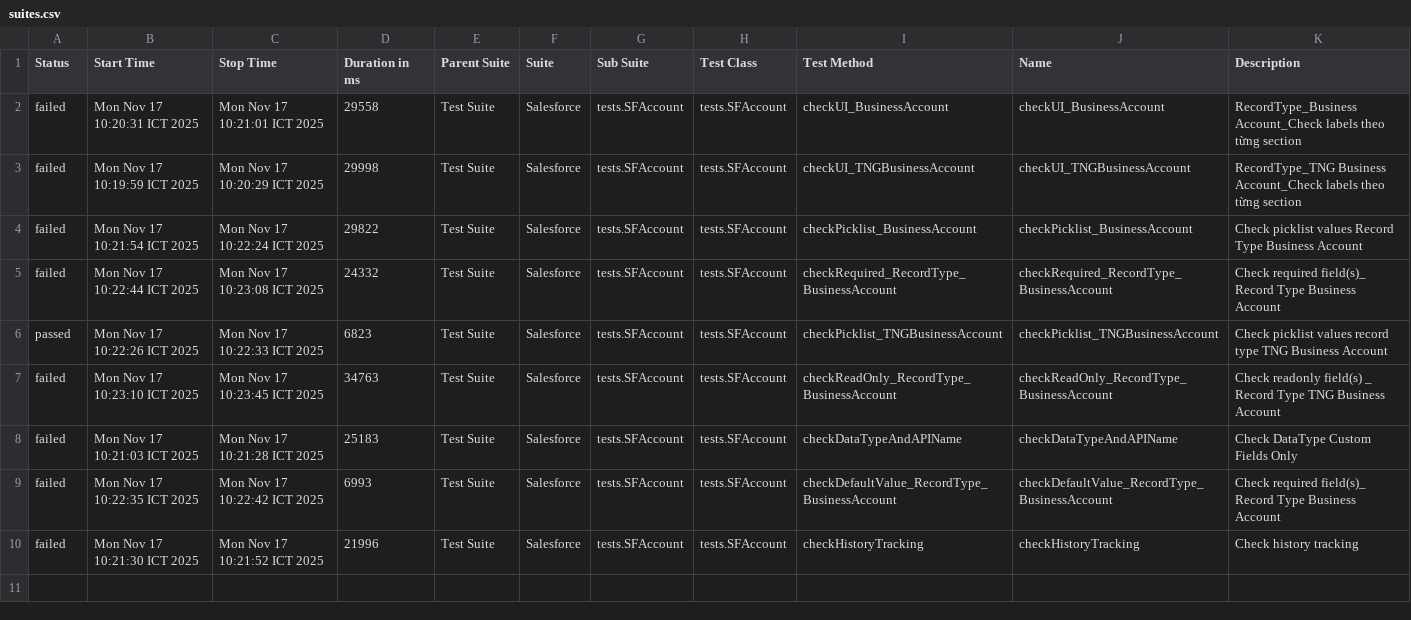
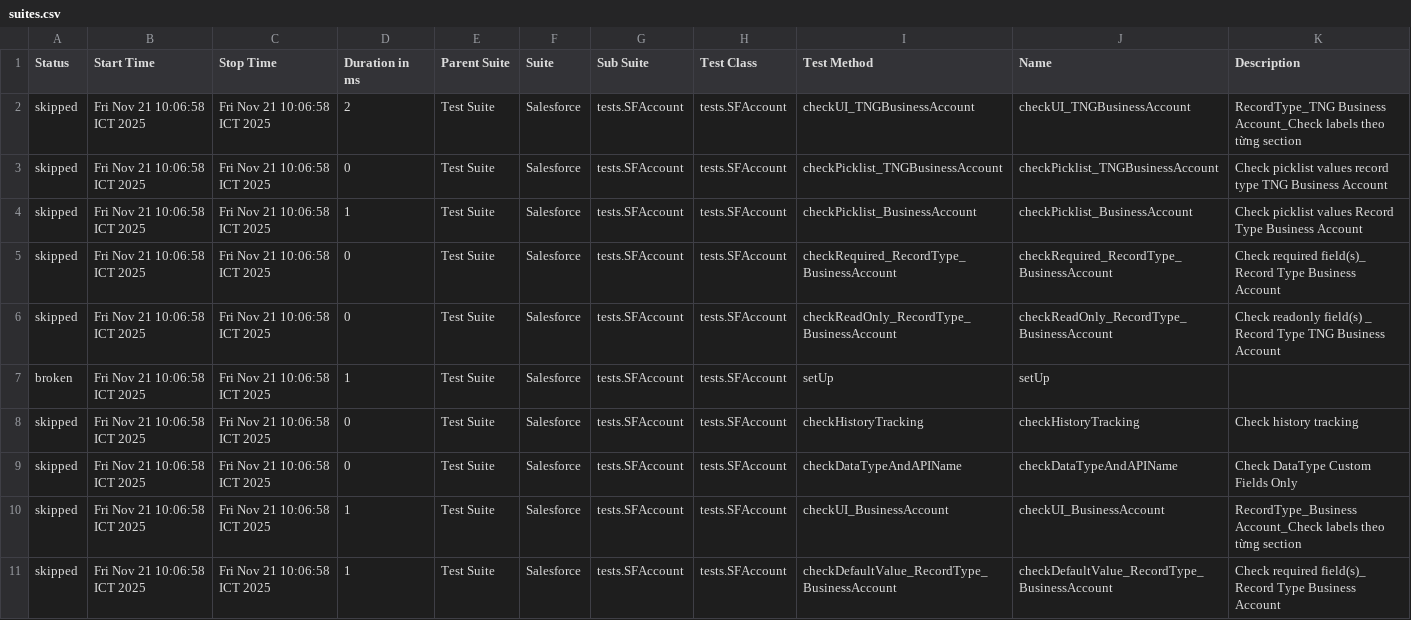
Before and after one commit to vanthongnguyen/AllureReport, a CSV file: nvthong/data/suites.csv, drawn as a sheet.

Commit message:
Update report for branch nvthong at 2025-11-21 10:07:32

```diff
--- a/nvthong/data/suites.csv
+++ b/nvthong/data/suites.csv
@@ -1,10 +1,11 @@
 "Status","Start Time","Stop Time","Duration in ms","Parent Suite","Suite","Sub Suite","Test Class","Test Method","Name","Description"
-"failed","Mon Nov 17 10:20:31 ICT 2025","Mon Nov 17 10:21:01 ICT 2025","29558","Test Suite","Salesforce","tests.SFAccount","tests.SFAccount","checkUI_BusinessAccount","checkUI_BusinessAccount","RecordType_Business Account_Check labels theo từng section"
-"failed","Mon Nov 17 10:19:59 ICT 2025","Mon Nov 17 10:20:29 ICT 2025","29998","Test Suite","Salesforce","tests.SFAccount","tests.SFAccount","checkUI_TNGBusinessAccount","checkUI_TNGBusinessAccount","RecordType_TNG Business Account_Check labels theo từng section"
-"failed","Mon Nov 17 10:21:54 ICT 2025","Mon Nov 17 10:22:24 ICT 2025","29822","Test Suite","Salesforce","tests.SFAccount","tests.SFAccount","checkPicklist_BusinessAccount","checkPicklist_BusinessAccount","Check picklist values Record Type Business Account"
-"failed","Mon Nov 17 10:22:44 ICT 2025","Mon Nov 17 10:23:08 ICT 2025","24332","Test Suite","Salesforce","tests.SFAccount","tests.SFAccount","checkRequired_RecordType_BusinessAccount","checkRequired_RecordType_BusinessAccount","Check required field(s)_ Record Type Business Account"
-"passed","Mon Nov 17 10:22:26 ICT 2025","Mon Nov 17 10:22:33 ICT 2025","6823","Test Suite","Salesforce","tests.SFAccount","tests.SFAccount","checkPicklist_TNGBusinessAccount","checkPicklist_TNGBusinessAccount","Check picklist values record type TNG Business Account"
-"failed","Mon Nov 17 10:23:10 ICT 2025","Mon Nov 17 10:23:45 ICT 2025","34763","Test Suite","Salesforce","tests.SFAccount","tests.SFAccount","checkReadOnly_RecordType_BusinessAccount","checkReadOnly_RecordType_BusinessAccount","Check readonly field(s) _ Record Type TNG Business Account"
-"failed","Mon Nov 17 10:21:03 ICT 2025","Mon Nov 17 10:21:28 ICT 2025","25183","Test Suite","Salesforce","tests.SFAccount","tests.SFAccount","checkDataTypeAndAPIName","checkDataTypeAndAPIName","Check DataType Custom Fields Only"
-"failed","Mon Nov 17 10:22:35 ICT 2025","Mon Nov 17 10:22:42 ICT 2025","6993","Test Suite","Salesforce","tests.SFAccount","tests.SFAccount","checkDefaultValue_RecordType_BusinessAccount","checkDefaultValue_RecordType_BusinessAccount","Check required field(s)_ Record Type Business Account"
-"failed","Mon Nov 17 10:21:30 ICT 2025","Mon Nov 17 10:21:52 ICT 2025","21996","Test Suite","Salesforce","tests.SFAccount","tests.SFAccount","checkHistoryTracking","checkHistoryTracking","Check history tracking"
+"skipped","Fri Nov 21 10:06:58 ICT 2025","Fri Nov 21 10:06:58 ICT 2025","2","Test Suite","Salesforce","tests.SFAccount","tests.SFAccount","checkUI_TNGBusinessAccount","checkUI_TNGBusinessAccount","RecordType_TNG Business Account_Check labels theo từng section"
+"skipped","Fri Nov 21 10:06:58 ICT 2025","Fri Nov 21 10:06:58 ICT 2025","0","Test Suite","Salesforce","tests.SFAccount","tests.SFAccount","checkPicklist_TNGBusinessAccount","checkPicklist_TNGBusinessAccount","Check picklist values record type TNG Business Account"
+"skipped","Fri Nov 21 10:06:58 ICT 2025","Fri Nov 21 10:06:58 ICT 2025","1","Test Suite","Salesforce","tests.SFAccount","tests.SFAccount","checkPicklist_BusinessAccount","checkPicklist_BusinessAccount","Check picklist values Record Type Business Account"
+"skipped","Fri Nov 21 10:06:58 ICT 2025","Fri Nov 21 10:06:58 ICT 2025","0","Test Suite","Salesforce","tests.SFAccount","tests.SFAccount","checkRequired_RecordType_BusinessAccount","checkRequired_RecordType_BusinessAccount","Check required field(s)_ Record Type Business Account"
+"skipped","Fri Nov 21 10:06:58 ICT 2025","Fri Nov 21 10:06:58 ICT 2025","0","Test Suite","Salesforce","tests.SFAccount","tests.SFAccount","checkReadOnly_RecordType_BusinessAccount","checkReadOnly_RecordType_BusinessAccount","Check readonly field(s) _ Record Type TNG Business Account"
+"broken","Fri Nov 21 10:06:58 ICT 2025","Fri Nov 21 10:06:58 ICT 2025","1","Test Suite","Salesforce","tests.SFAccount","tests.SFAccount","setUp","setUp",""
+"skipped","Fri Nov 21 10:06:58 ICT 2025","Fri Nov 21 10:06:58 ICT 2025","0","Test Suite","Salesforce","tests.SFAccount","tests.SFAccount","checkHistoryTracking","checkHistoryTracking","Check history tracking"
+"skipped","Fri Nov 21 10:06:58 ICT 2025","Fri Nov 21 10:06:58 ICT 2025","0","Test Suite","Salesforce","tests.SFAccount","tests.SFAccount","checkDataTypeAndAPIName","checkDataTypeAndAPIName","Check DataType Custom Fields Only"
+"skipped","Fri Nov 21 10:06:58 ICT 2025","Fri Nov 21 10:06:58 ICT 2025","1","Test Suite","Salesforce","tests.SFAccount","tests.SFAccount","checkUI_BusinessAccount","checkUI_BusinessAccount","RecordType_Business Account_Check labels theo từng section"
+"skipped","Fri Nov 21 10:06:58 ICT 2025","Fri Nov 21 10:06:58 ICT 2025","1","Test Suite","Salesforce","tests.SFAccount","tests.SFAccount","checkDefaultValue_RecordType_BusinessAccount","checkDefaultValue_RecordType_BusinessAccount","Check required field(s)_ Record Type Business Account"
```
Also changed, not shown: 37 other files.
